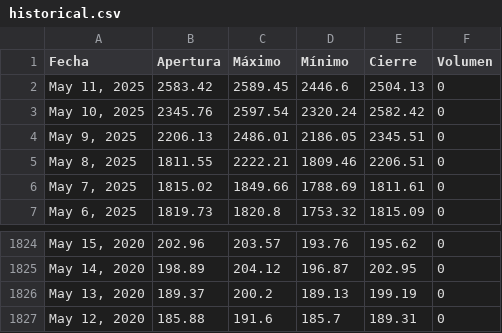
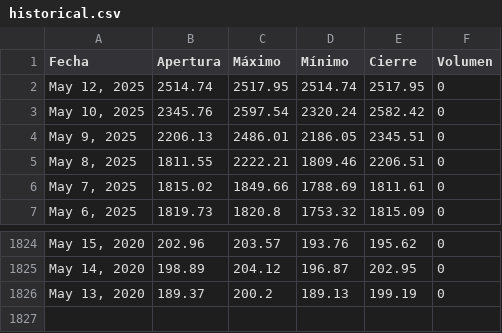
Before and after one commit to jimymora25/proyecto_integrado_V, a CSV file: src/proyecto/static/data/historical.csv, drawn as a sheet; only a part is shown, gaps mark what is left out; removed rows and columns are numbered as before the commit, all else as after; the diff names each change by its address in the sheet, - before the commit and + after, or states it on an @@ line.

```diff
--- a/src/proyecto/static/data/historical.csv
+++ b/src/proyecto/static/data/historical.csv
-row 2: May 11, 2025 | 2583.42 | 2589.45 | 2446.6 | 2504.13 | 0
+row 2: May 12, 2025 | 2514.74 | 2517.95 | 2514.74 | 2517.95 | 0
-row 1827: May 12, 2020 | 185.88 | 191.6 | 185.7 | 189.31 | 0
```
Also changed, not shown: 2 other files.
